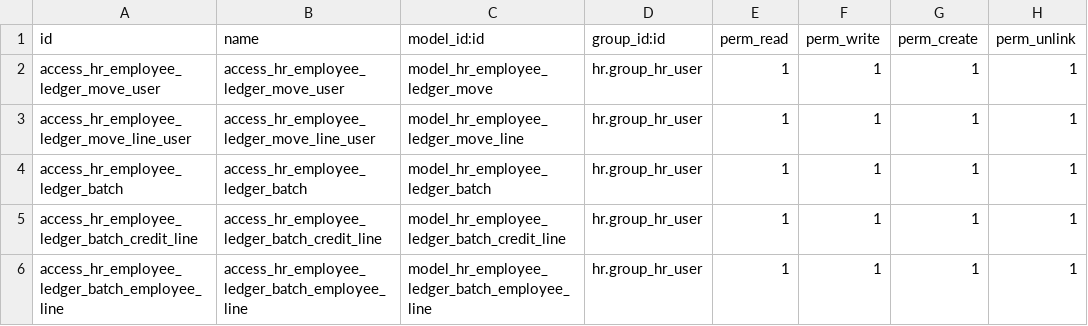
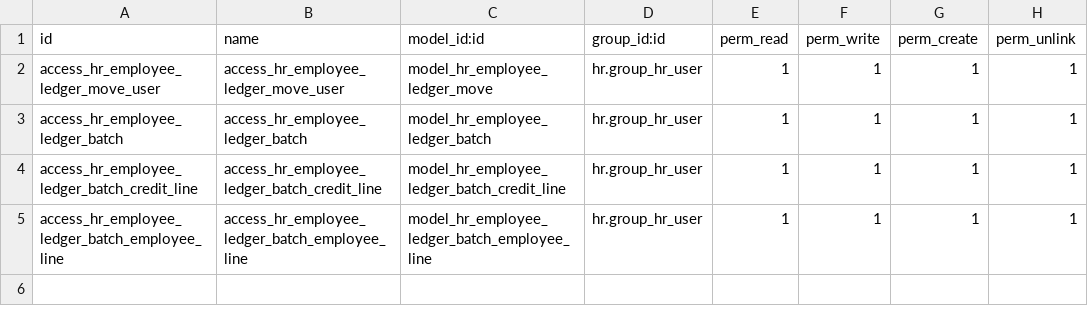
Before and after one commit to DeGrandisPortones/DeGrandisPortones, a CSV file: Addons/hr_employee_ledger/security/ir.model.access.csv, drawn as a sheet; the diff names each change by its address in the sheet, - before the commit and + after, or states it on an @@ line.

```diff
--- a/Addons/hr_employee_ledger/security/ir.model.access.csv
+++ b/Addons/hr_employee_ledger/security/ir.model.access.csv
-row 3: access_hr_employee_ledger_move_line_user | access_hr_employee_ledger_move_line_user | model_hr_employee_ledger_move_line | hr.group_hr_user | 1 | 1 | 1 | 1
```
Also changed, not shown: 8 other files.
